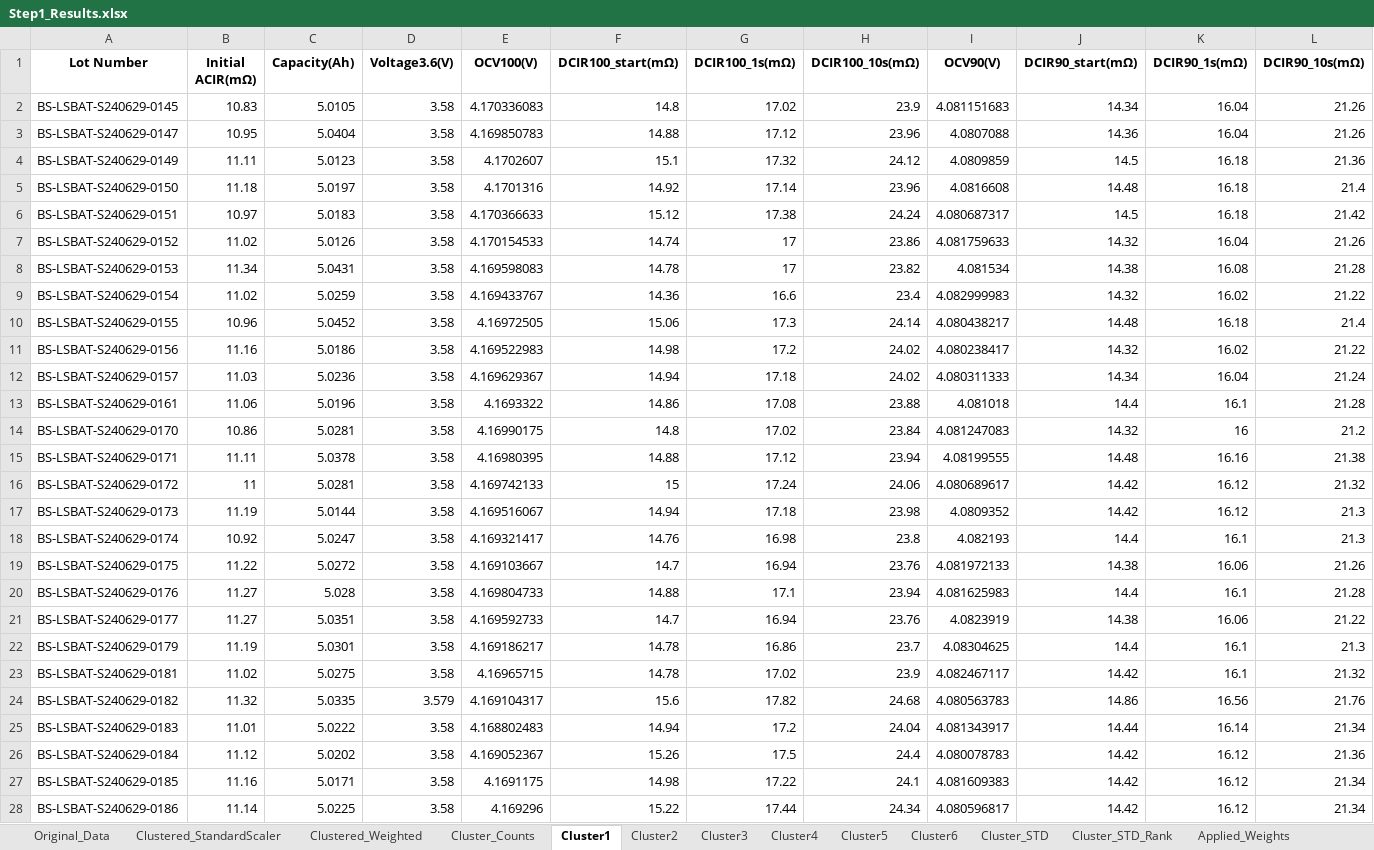
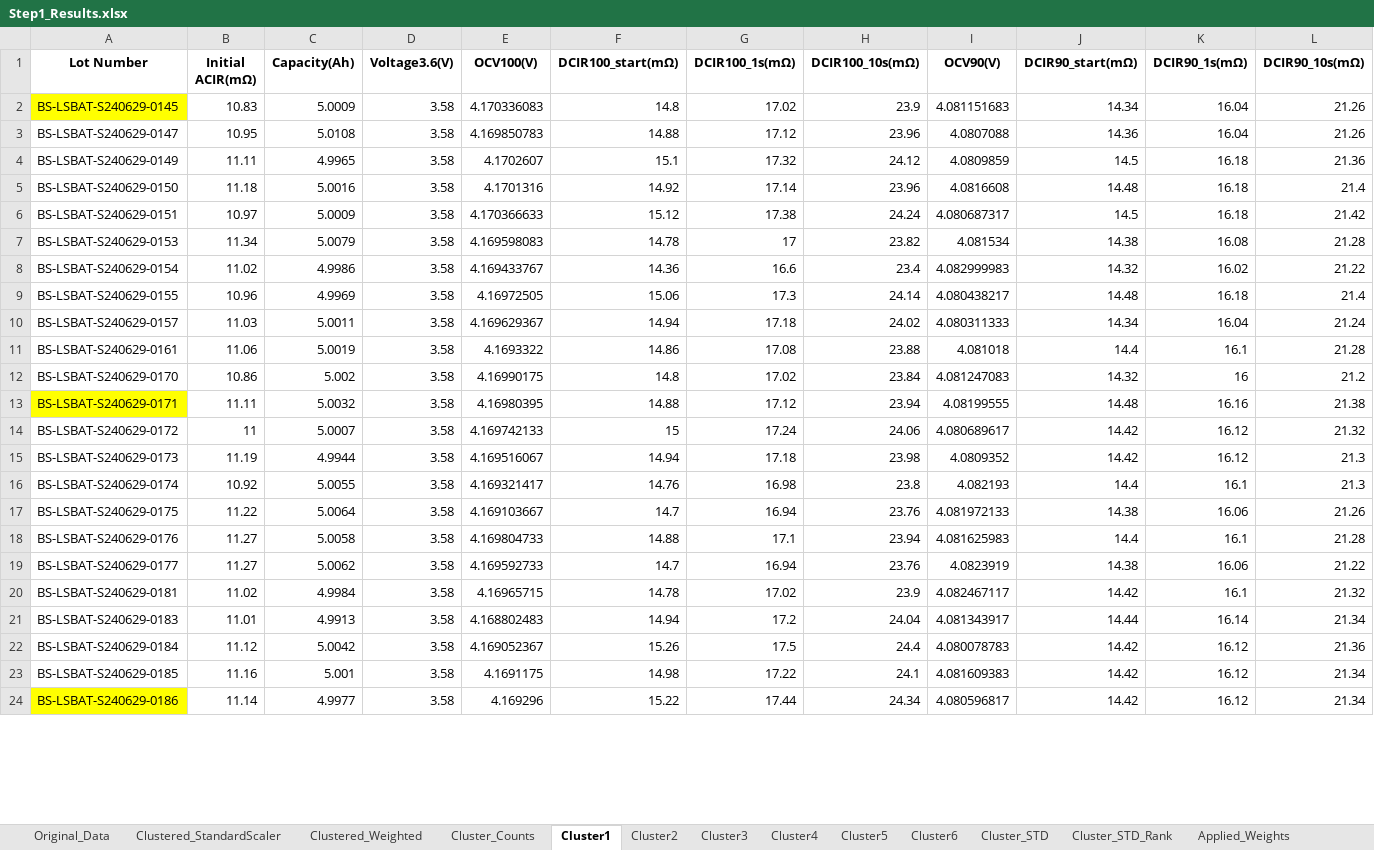
Before and after one commit to bnctekslack/LSBAT_CS, an Excel workbook: Results/Step1_Results.xlsx, sheet Cluster1, drawn as a sheet; only a part is shown; values as stored, in another font and other column widths than the file's, no borders; removed rows and columns are numbered as before the commit, all else as after; rows hold the shown columns only; the diff covers the shown part only; the diff names each change by its address in the sheet, - before the commit and + after, or states it on an @@ line.

```diff
--- a/Results/Step1_Results.xlsx (sheet Cluster1)
+++ b/Results/Step1_Results.xlsx (sheet Cluster1)
-A2 fill: none
+A2 fill: #FFFF00
-C2 (Capacity(Ah)): 5.0105
+C2 (Capacity(Ah)): 5.0009
-C3 (Capacity(Ah)): 5.0404
+C3 (Capacity(Ah)): 5.0108
-C4 (Capacity(Ah)): 5.0123
+C4 (Capacity(Ah)): 4.9965
-C5 (Capacity(Ah)): 5.0197
+C5 (Capacity(Ah)): 5.0016
-C6 (Capacity(Ah)): 5.0183
+C6 (Capacity(Ah)): 5.0009
-row 7: BS-LSBAT-S240629-0152 | 11.02 | 5.0126 | 3.58 | 4.170154533 | 14.74 | 17 | 23.86 | 4.081759633 | 14.32 | 16.04 | 21.26
-C7 (Capacity(Ah)): 5.0431
+C7 (Capacity(Ah)): 5.0079
-C8 (Capacity(Ah)): 5.0259
+C8 (Capacity(Ah)): 4.9986
-C9 (Capacity(Ah)): 5.0452
+C9 (Capacity(Ah)): 4.9969
-row 11: BS-LSBAT-S240629-0156 | 11.16 | 5.0186 | 3.58 | 4.169522983 | 14.98 | 17.2 | 24.02 | 4.080238417 | 14.32 | 16.02 | 21.22
-C10 (Capacity(Ah)): 5.0236
+C10 (Capacity(Ah)): 5.0011
-C11 (Capacity(Ah)): 5.0196
+C11 (Capacity(Ah)): 5.0019
-C12 (Capacity(Ah)): 5.0281
+C12 (Capacity(Ah)): 5.002
-A13 fill: none
+A13 fill: #FFFF00
-C13 (Capacity(Ah)): 5.0378
+C13 (Capacity(Ah)): 5.0032
-C14 (Capacity(Ah)): 5.0281
+C14 (Capacity(Ah)): 5.0007
-C15 (Capacity(Ah)): 5.0144
+C15 (Capacity(Ah)): 4.9944
-C16 (Capacity(Ah)): 5.0247
+C16 (Capacity(Ah)): 5.0055
-C17 (Capacity(Ah)): 5.0272
+C17 (Capacity(Ah)): 5.0064
-C18 (Capacity(Ah)): 5.028
+C18 (Capacity(Ah)): 5.0058
-C19 (Capacity(Ah)): 5.0351
+C19 (Capacity(Ah)): 5.0062
-row 22: BS-LSBAT-S240629-0179 | 11.19 | 5.0301 | 3.58 | 4.169186217 | 14.78 | 16.86 | 23.7 | 4.08304625 | 14.4 | 16.1 | 21.3
-C20 (Capacity(Ah)): 5.0275
+C20 (Capacity(Ah)): 4.9984
-row 24: BS-LSBAT-S240629-0182 | 11.32 | 5.0335 | 3.579 | 4.169104317 | 15.6 | 17.82 | 24.68 | 4.080563783 | 14.86 | 16.56 | 21.76
-C21 (Capacity(Ah)): 5.0222
+C21 (Capacity(Ah)): 4.9913
-C22 (Capacity(Ah)): 5.0202
+C22 (Capacity(Ah)): 5.0042
-C23 (Capacity(Ah)): 5.0171
+C23 (Capacity(Ah)): 5.001
-A24 fill: none
+A24 fill: #FFFF00
-C24 (Capacity(Ah)): 5.0225
+C24 (Capacity(Ah)): 4.9977
```
Also changed, not shown: 18 added rows, 9 removed rows, 22 edited cells and cell formats elsewhere in this sheet, sheet Cluster5, sheet Cluster3, sheet Cluster6, sheet Cluster4, sheet Cluster2, sheet Clustered_StandardScaler, 7 more sheets, charts or pictures, Results/LotScreening.xlsx, Results/Step0_Results.xlsx, 5 other files.
